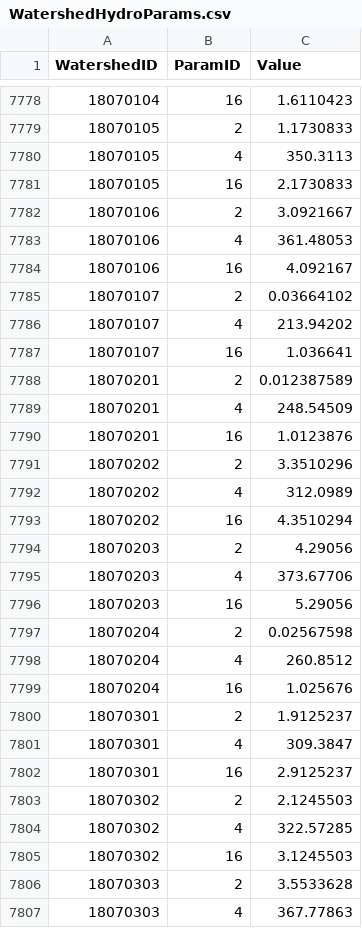
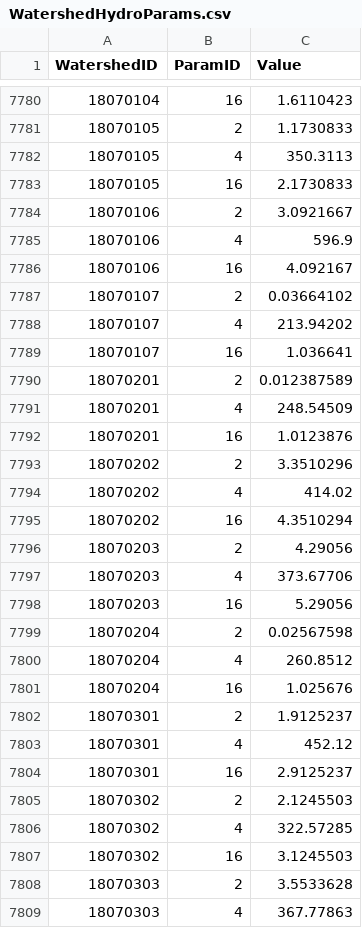
Before and after one commit to Riverscapes/riverscapes-tools, a CSV file: packages/hydro/database/data/intersect/WatershedHydroParams.csv, drawn as a sheet; only a part is shown, gaps mark what is left out; the diff covers the shown part only.

```diff
--- a/packages/hydro/database/data/intersect/WatershedHydroParams.csv
+++ b/packages/hydro/database/data/intersect/WatershedHydroParams.csv
@@ -7782,3 +7784,3 @@ WatershedID,ParamID,Value
 18070106,2,3.0921667
-18070106,4,361.48053
+18070106,4,596.9
 18070106,16,4.092167
@@ -7791,3 +7793,3 @@ WatershedID,ParamID,Value
 18070202,2,3.3510296
-18070202,4,312.0989
+18070202,4,414.02
 18070202,16,4.3510294
@@ -7800,3 +7802,3 @@ WatershedID,ParamID,Value
 18070301,2,1.9125237
-18070301,4,309.3847
+18070301,4,452.12
 18070301,16,2.9125237
```
Also changed, not shown: 2 added rows and 7 edited cells elsewhere in this file, packages/hydro/database/data/Watersheds.csv.
